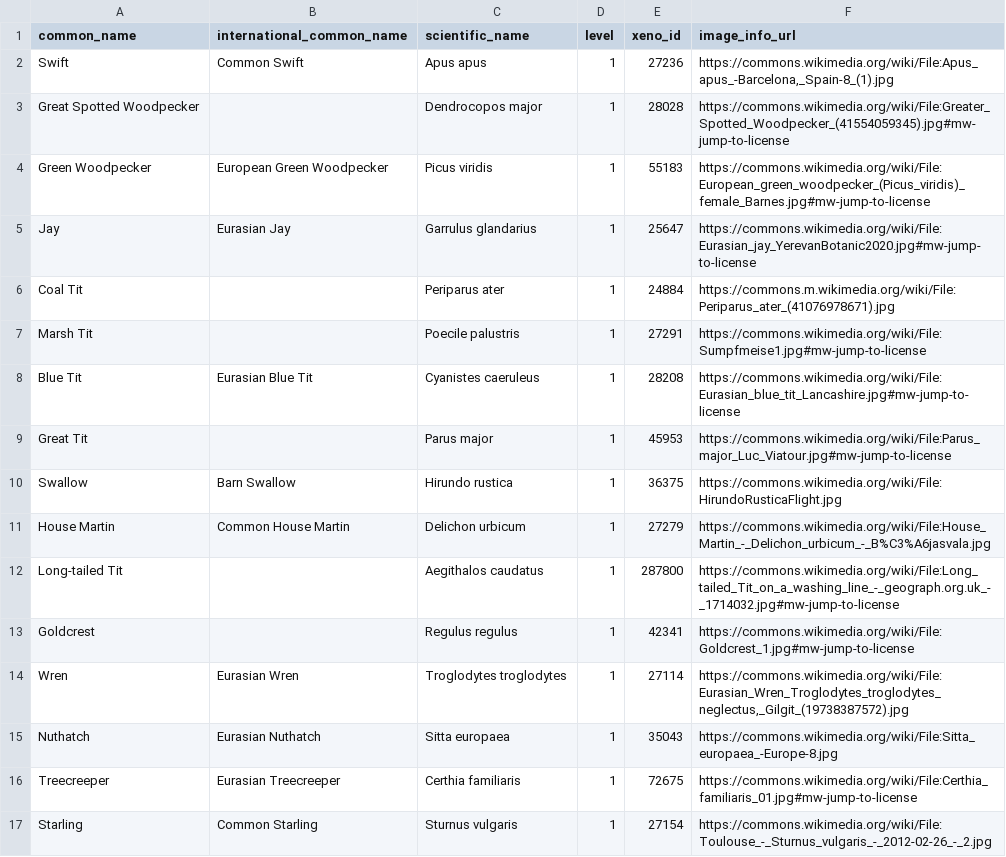
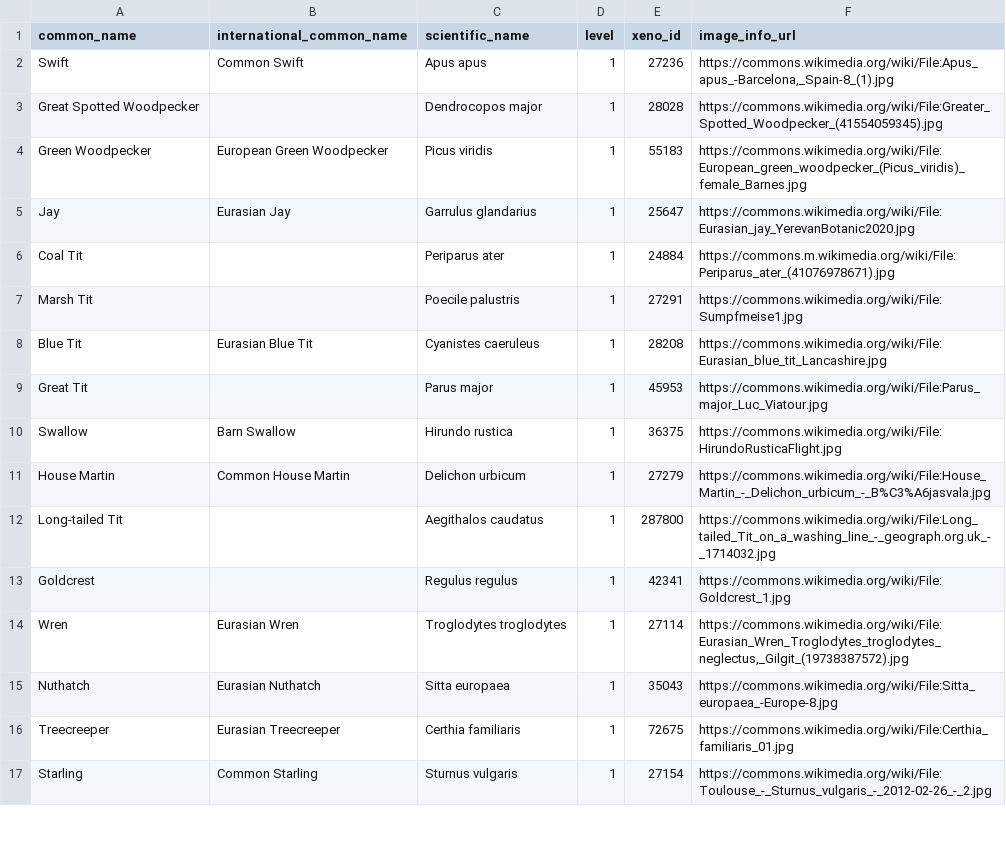
Before and after one commit to charlywhitlow/bird-listener, a CSV file: data/birds_init.csv, drawn as a sheet; only a part is shown; the diff covers the shown part only.

Commit message:
removed url section links from birds_init csv

```diff
--- a/data/birds_init.csv
+++ b/data/birds_init.csv
@@ -3,3 +3,3 @@
-"Great Spotted Woodpecker",,"Dendrocopos major",1,28028,"https://commons.wikimedia.org/wiki/File:Greater_Spotted_Woodpecker_(41554059345).jpg#mw-jump-to-license"
-"Green Woodpecker","European Green Woodpecker","Picus viridis",1,55183,"https://commons.wikimedia.org/wiki/File:European_green_woodpecker_(Picus_viridis)_female_Barnes.jpg#mw-jump-to-license"
-"Jay","Eurasian Jay","Garrulus glandarius",1,25647,"https://commons.wikimedia.org/wiki/File:Eurasian_jay_YerevanBotanic2020.jpg#mw-jump-to-license"
+"Great Spotted Woodpecker",,"Dendrocopos major","1","28028","https://commons.wikimedia.org/wiki/File:Greater_Spotted_Woodpecker_(41554059345).jpg"
+"Green Woodpecker","European Green Woodpecker","Picus viridis","1","55183","https://commons.wikimedia.org/wiki/File:European_green_woodpecker_(Picus_viridis)_female_Barnes.jpg"
+"Jay","Eurasian Jay","Garrulus glandarius","1","25647","https://commons.wikimedia.org/wiki/File:Eurasian_jay_YerevanBotanic2020.jpg"
@@ -7,3 +7,3 @@
-"Marsh Tit",,"Poecile palustris",1,27291,"https://commons.wikimedia.org/wiki/File:Sumpfmeise1.jpg#mw-jump-to-license"
-"Blue Tit","Eurasian Blue Tit","Cyanistes caeruleus",1,28208,"https://commons.wikimedia.org/wiki/File:Eurasian_blue_tit_Lancashire.jpg#mw-jump-to-license"
-"Great Tit",,"Parus major",1,45953,"https://commons.wikimedia.org/wiki/File:Parus_major_Luc_Viatour.jpg#mw-jump-to-license"
+"Marsh Tit",,"Poecile palustris","1","27291","https://commons.wikimedia.org/wiki/File:Sumpfmeise1.jpg"
+"Blue Tit","Eurasian Blue Tit","Cyanistes caeruleus","1","28208","https://commons.wikimedia.org/wiki/File:Eurasian_blue_tit_Lancashire.jpg"
+"Great Tit",,"Parus major","1","45953","https://commons.wikimedia.org/wiki/File:Parus_major_Luc_Viatour.jpg"
@@ -12,2 +12,2 @@
-"Long-tailed Tit",,"Aegithalos caudatus",1,287800,"https://commons.wikimedia.org/wiki/File:Long_tailed_Tit_on_a_washing_line_-_geograph.org.uk_-_1714032.jpg#mw-jump-to-license"
-"Goldcrest",,"Regulus regulus",1,42341,"https://commons.wikimedia.org/wiki/File:Goldcrest_1.jpg#mw-jump-to-license"
+"Long-tailed Tit",,"Aegithalos caudatus","1","287800","https://commons.wikimedia.org/wiki/File:Long_tailed_Tit_on_a_washing_line_-_geograph.org.uk_-_1714032.jpg"
+"Goldcrest",,"Regulus regulus","1","42341","https://commons.wikimedia.org/wiki/File:Goldcrest_1.jpg"
@@ -16 +16 @@
-"Treecreeper","Eurasian Treecreeper","Certhia familiaris",1,72675,"https://commons.wikimedia.org/wiki/File:Certhia_familiaris_01.jpg#mw-jump-to-license"
+"Treecreeper","Eurasian Treecreeper","Certhia familiaris","1","72675","https://commons.wikimedia.org/wiki/File:Certhia_familiaris_01.jpg"
```
Also changed, not shown: 10 edited cells elsewhere in this file.
